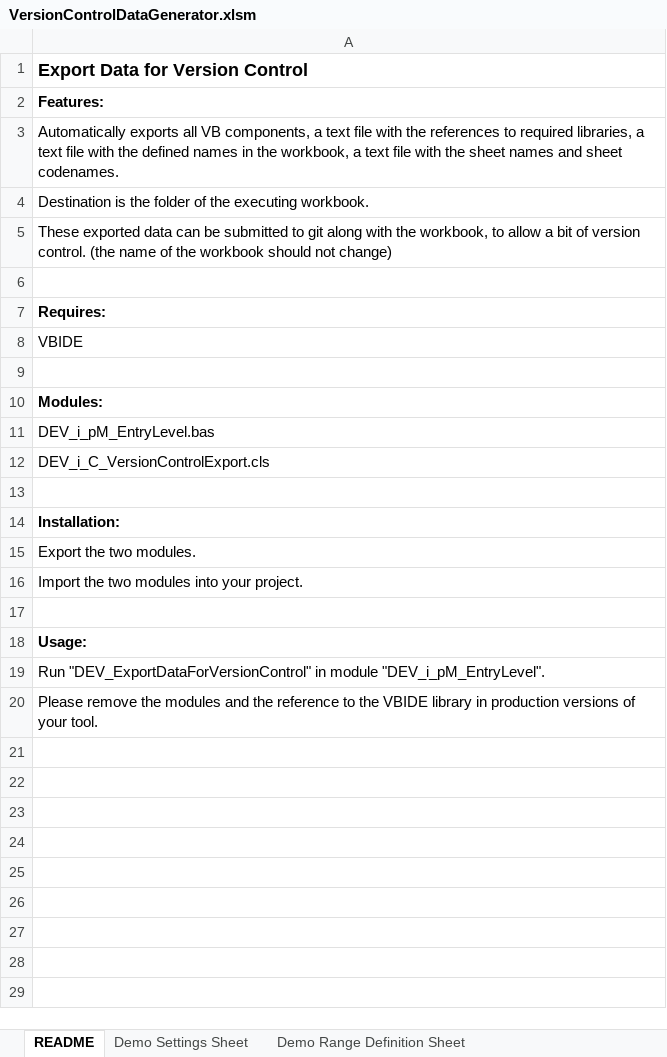
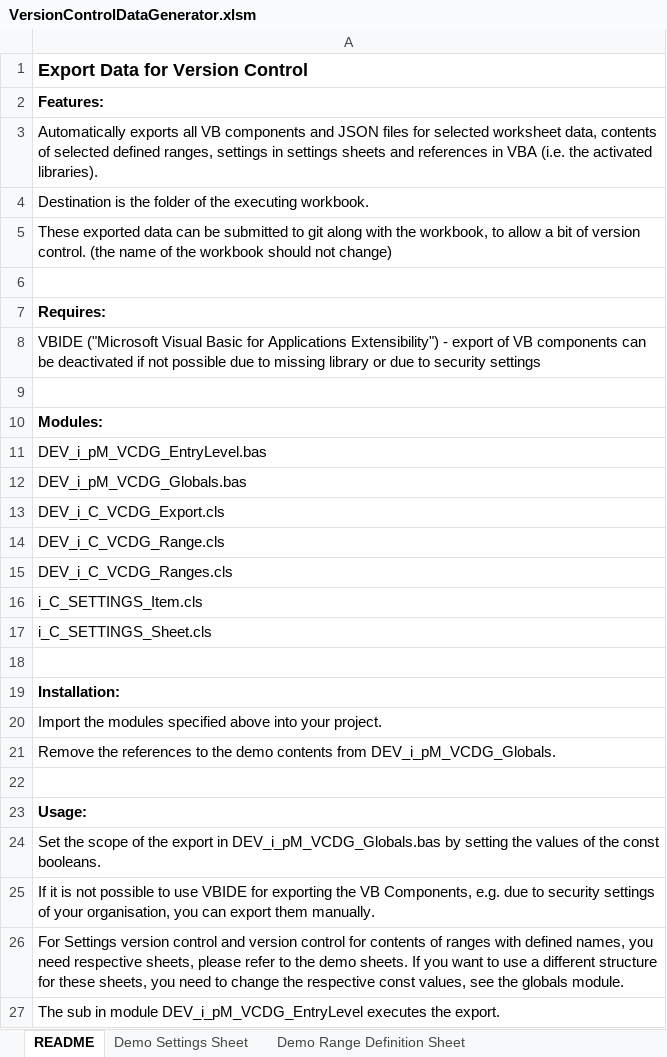
Before and after one commit to gueleh/vba-flow, an Excel workbook: version-control-data-generator/VersionControlDataGenerator.xlsm, sheet README, drawn as a sheet; values as stored, in another font and other column widths than the file's, no borders; addresses are those after the commit; the diff names each change by its address in the sheet, - before the commit and + after, or states it on an @@ line.

Commit message:
VCDG 1.0.0

```diff
--- a/version-control-data-generator/VersionControlDataGenerator.xlsm (sheet README)
+++ b/version-control-data-generator/VersionControlDataGenerator.xlsm (sheet README)
-A3: …all VB components, a text file with the references to required libraries, a text file with the defined names in the workbook, a text file with the sheet names and sheet codenames.
+A3: …all VB components and JSON files for selected worksheet data, contents of selected defined ranges, settings in settings sheets and references in VBA (i.e. the activated libraries).
-A8: VBIDE
+A8: VBIDE ("Microsoft Visual Basic for Applications Extensibility") - export of VB components can be deactivated if not possible due to missing library or due to security settings
-A11: DEV_i_pM_EntryLevel.bas
+A11: DEV_i_pM_VCDG_EntryLevel.bas
-A12: DEV_i_C_VersionControlExport.cls
+A12: DEV_i_pM_VCDG_Globals.bas
+row 13: DEV_i_C_VCDG_Export.cls
+row 14: DEV_i_C_VCDG_Range.cls
+row 15: DEV_i_C_VCDG_Ranges.cls
+row 16: i_C_SETTINGS_Item.cls
+row 17: i_C_SETTINGS_Sheet.cls
-A20: Export the two modules.
+A20: Import the modules specified above into your project.
-A21: Import the two modules into your project.
+A21: Remove the references to the demo contents from DEV_i_pM_VCDG_Globals.
-A24: Run "DEV_ExportDataForVersionControl" in module "DEV_i_pM_EntryLevel".
+A24: Set the scope of the export in DEV_i_pM_VCDG_Globals.bas by setting the values of the const booleans.
-A25: Please remove the modules and the reference to the VBIDE library in production versions of your tool.
+A25: If it is not possible to use VBIDE for exporting the VB Components, e.g. due to security settings of your organisation, you can export them manually.
+row 26: For Settings version control and version control for contents of ranges with defined names, you need respective sheets, please refer to the demo sheets. If you want to use a different structure for these sheets, you need to change the respective const values, see the globals module.
+row 27: The sub in module DEV_i_pM_VCDG_EntryLevel executes the export.
```
Also changed, not shown: sheet Demo Range Definition Sheet, sheet Demo Settings Sheet, 5 other files.
